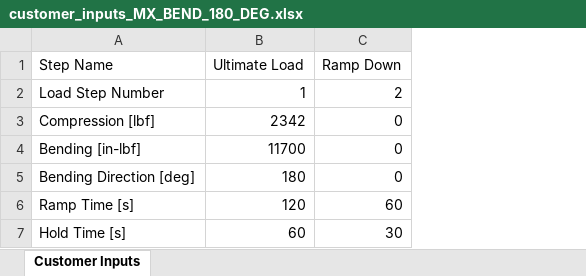
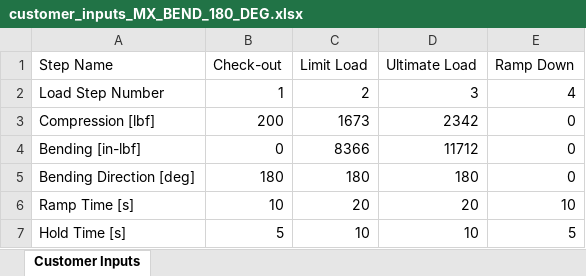
Before and after one commit to matt-lewton9/ME-463-Can-Crusher, an Excel workbook: Controller/controller_V3_matlab/customer_inputs_MX_BEND_180_DEG.xlsx, sheet Customer Inputs, drawn as a sheet; values as stored, in another font and other column widths than the file's, no borders; addresses are those after the commit; the diff names each change by its address in the sheet, - before the commit and + after, or states it on an @@ line.

```diff
--- a/Controller/controller_V3_matlab/customer_inputs_MX_BEND_180_DEG.xlsx (sheet Customer Inputs)
+++ b/Controller/controller_V3_matlab/customer_inputs_MX_BEND_180_DEG.xlsx (sheet Customer Inputs)
+column B (Check-out), rows 2-7: 1 | 200 | 0 | 180 | 10 | 5
+column C (Limit Load), rows 2-7: 2 | 1673 | 8366 | 180 | 20 | 10
-D2 (Ultimate Load): 1
+D2 (Ultimate Load): 3
-E2 (Ramp Down): 2
+E2 (Ramp Down): 4
-D4 (Ultimate Load): 11700
+D4 (Ultimate Load): 11712
-D6 (Ultimate Load): 120
+D6 (Ultimate Load): 20
-E6 (Ramp Down): 60
+E6 (Ramp Down): 10
-D7 (Ultimate Load): 60
+D7 (Ultimate Load): 10
-E7 (Ramp Down): 30
+E7 (Ramp Down): 5
```
Also changed, not shown: Controller/controller_V3_matlab/customer_inputs_MX_COMP_0_DEG.xlsx, 2 other files.
